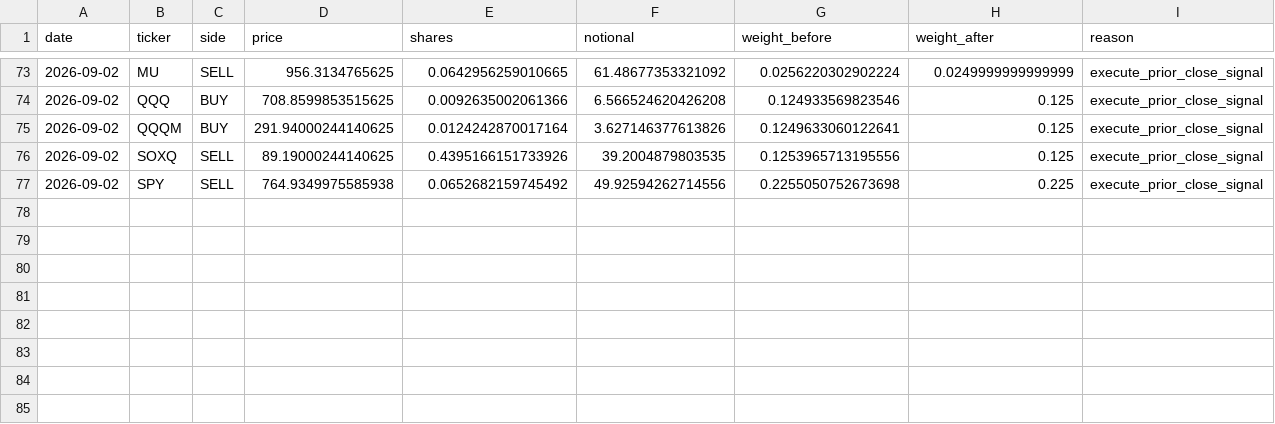
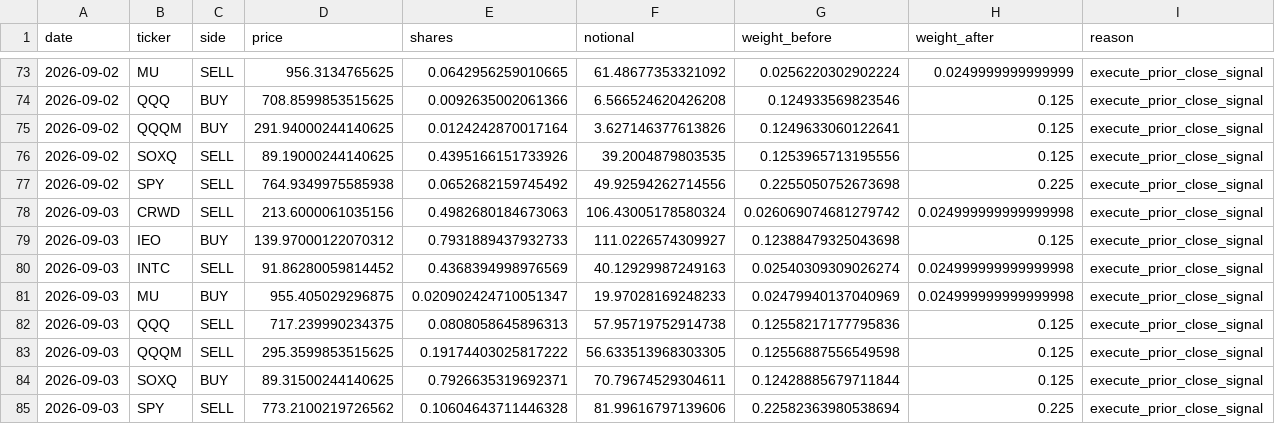
Before and after one commit to potlarohan-sys/youtube-shorts-cloud, a CSV file: venu_backtester/forward_paper_ledger.csv, drawn as a sheet; only a part is shown, gaps mark what is left out.

```diff
--- a/venu_backtester/forward_paper_ledger.csv
+++ b/venu_backtester/forward_paper_ledger.csv
@@ -77 +77,9 @@ date,ticker,side,price,shares,notional,weight_before,weight_after,reason
 2026-09-02,SPY,SELL,764.9349975585938,0.0652682159745492,49.92594262714556,0.2255050752673698,0.225,execute_prior_close_signal
+2026-09-03,CRWD,SELL,213.6000061035156,0.4982680184673063,106.43005178580324,0.026069074681279742,0.024999999999999998,execute_prior_close_signal
+2026-09-03,IEO,BUY,139.97000122070312,0.7931889437932733,111.0226574309927,0.12388479325043698,0.125,execute_prior_close_signal
+2026-09-03,INTC,SELL,91.86280059814452,0.4368394998976569,40.12929987249163,0.02540309309026274,0.024999999999999998,execute_prior_close_signal
+2026-09-03,MU,BUY,955.405029296875,0.020902424710051347,19.97028169248233,0.02479940137040969,0.024999999999999998,execute_prior_close_signal
+2026-09-03,QQQ,SELL,717.239990234375,0.0808058645896313,57.95719752914738,0.12558217177795836,0.125,execute_prior_close_signal
+2026-09-03,QQQM,SELL,295.3599853515625,0.19174403025817222,56.633513968303305,0.12556887556549598,0.125,execute_prior_close_signal
+2026-09-03,SOXQ,BUY,89.31500244140625,0.7926635319692371,70.79674529304611,0.12428885679711844,0.125,execute_prior_close_signal
+2026-09-03,SPY,SELL,773.2100219726562,0.10604643711446328,81.99616797139606,0.22582363980538694,0.225,execute_prior_close_signal
```
Also changed, not shown: 1 other file.
